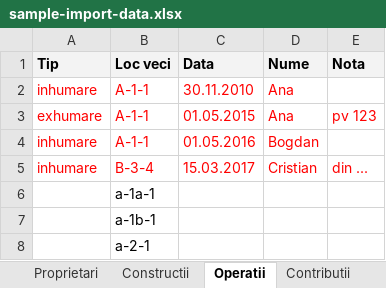
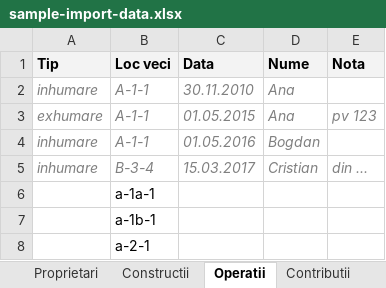
Before and after one commit to stefan-niculae/gods-acre, an Excel workbook: docs/sample-import-data.xlsx, sheet Operatii, drawn as a sheet; only a part is shown; values as stored, in another font and other column widths than the file's, no borders; the diff names each change by its address in the sheet, - before the commit and + after, or states it on an @@ line.

Commit message:
Finish operation importing

```diff
--- a/docs/sample-import-data.xlsx (sheet Operatii)
+++ b/docs/sample-import-data.xlsx (sheet Operatii)
@@ A2:D2 italic: off → on, text colour: #FF0000 → #808080 @@
@@ A3:E3 italic: off → on, text colour: #FF0000 → #808080 @@
@@ A4:D4 italic: off → on, text colour: #FF0000 → #808080 @@
@@ A5:E5 italic: off → on, text colour: #FF0000 → #808080 @@
```
Also changed, not shown: 5 other files.
